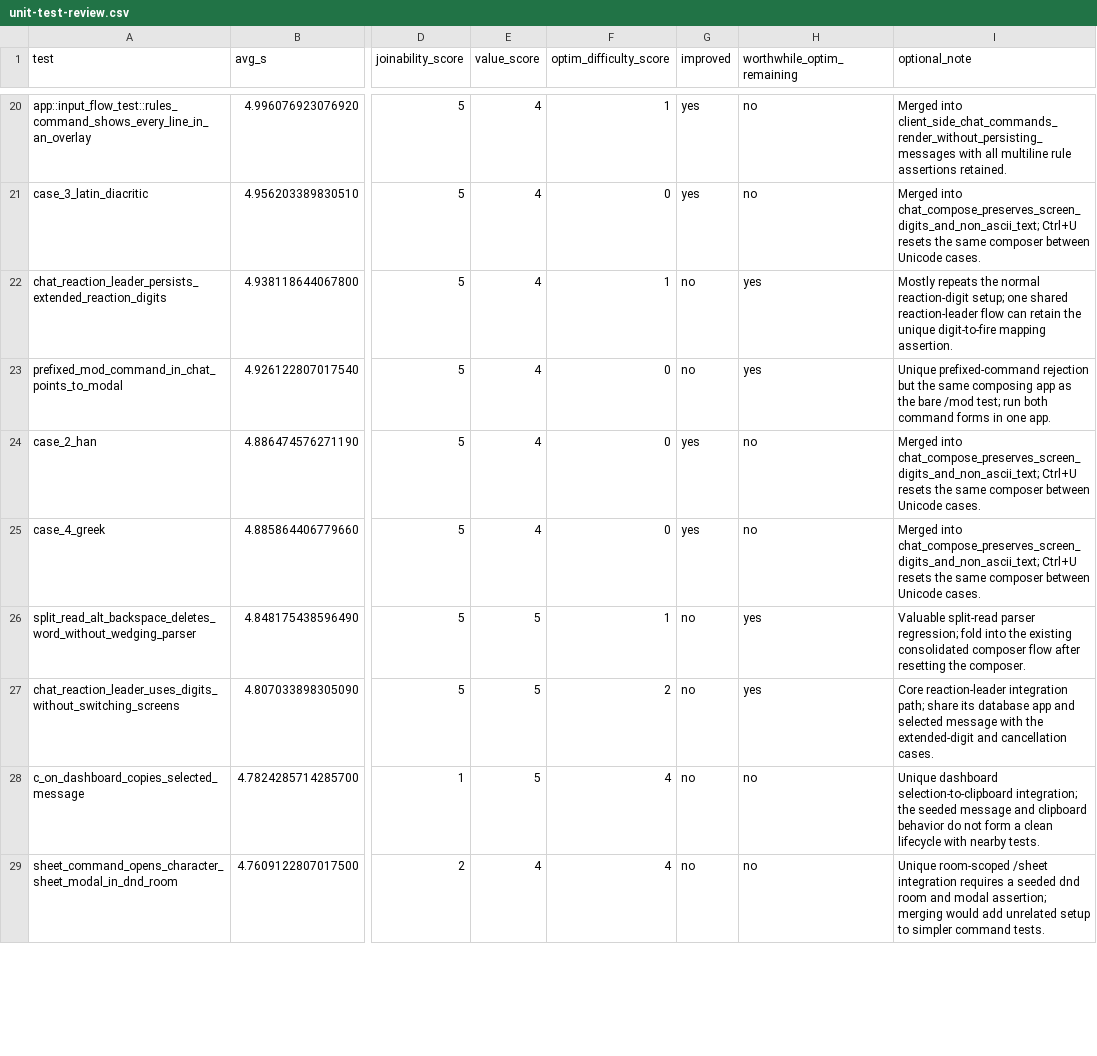
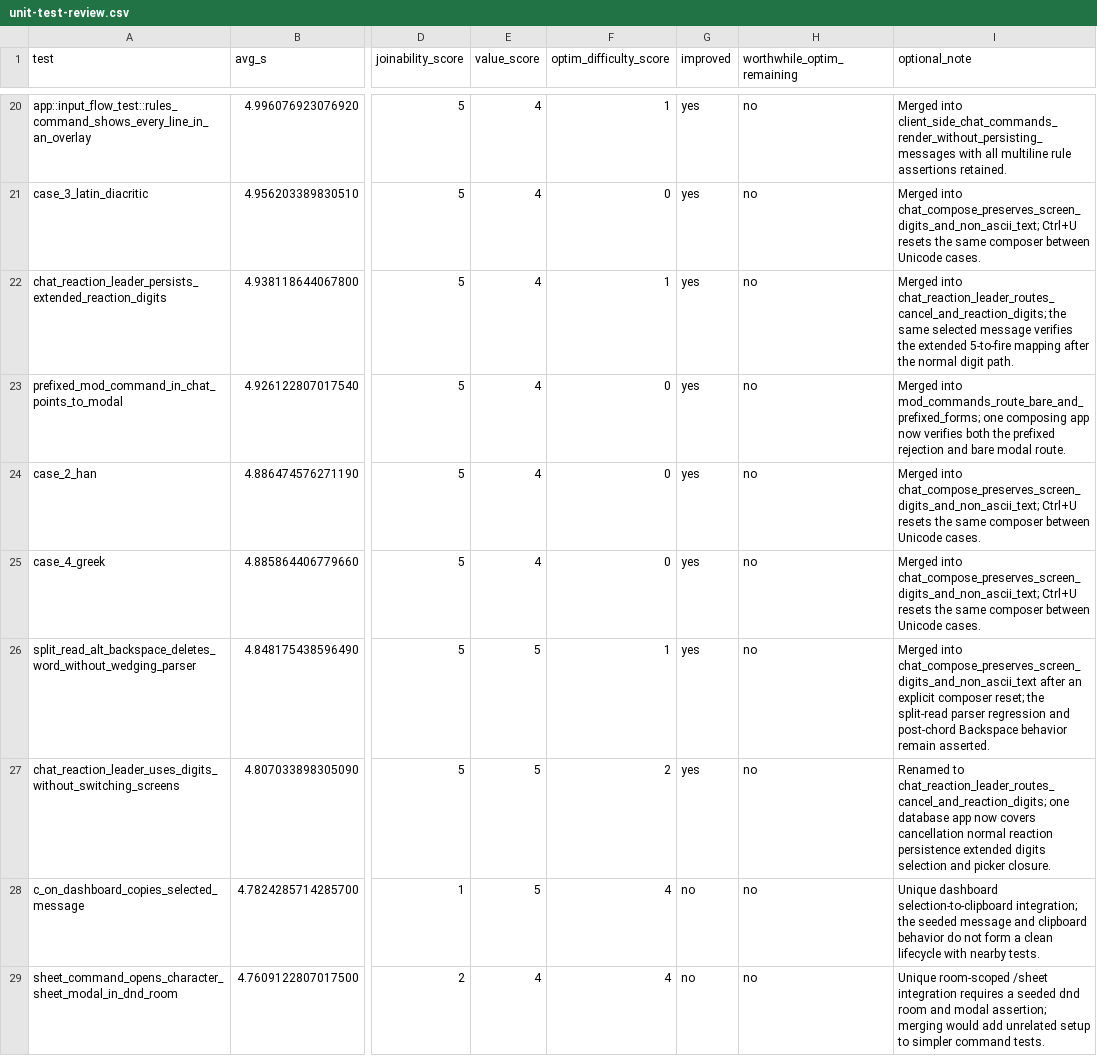
Before and after one commit to mpiorowski/late-sh, a CSV file: devdocs/unit-test-review.csv, drawn as a sheet; only a part is shown, gaps mark what is left out; the diff covers the shown part only; the diff names each change by its address in the sheet, - before the commit and + after, or states it on an @@ line.

Commit message:
Consolidate slow integration test lifecycles
- Reuse database, app, and IRC fixtures across related assertions
- Mark reviewed test optimizations complete in the tracker

```diff
--- a/devdocs/unit-test-review.csv
+++ b/devdocs/unit-test-review.csv
-G22:G23 (improved): no
+G22:G23 (improved): yes
-H22:H23 (worthwhile_optim_remaining): yes
+H22:H23 (worthwhile_optim_remaining): no
-I22 (optional_note): Mostly repeats the normal reaction-digit setup; one shared reaction-leader flow can retain the unique digit-to-fire mapping assertion.
+I22 (optional_note): Merged into chat_reaction_leader_routes_cancel_and_reaction_digits; the same selected message verifies the extended 5-to-fire mapping after the normal digit path.
-I23 (optional_note): Unique prefixed-command rejection but the same composing app as the bare /mod test; run both command forms in one app.
+I23 (optional_note): Merged into mod_commands_route_bare_and_prefixed_forms; one composing app now verifies both the prefixed rejection and bare modal route.
-G26:G27 (improved): no
+G26:G27 (improved): yes
-H26:H27 (worthwhile_optim_remaining): yes
+H26:H27 (worthwhile_optim_remaining): no
-I26 (optional_note): Valuable split-read parser regression; fold into the existing consolidated composer flow after resetting the composer.
+I26 (optional_note): Merged into chat_compose_preserves_screen_digits_and_non_ascii_text after an explicit composer reset; the split-read parser regression and post-chord Backspace behavior remain asserted.
-I27 (optional_note): Core reaction-leader integration path; share its database app and selected message with the extended-digit and cancellation cases.
+I27 (optional_note): Renamed to chat_reaction_leader_routes_cancel_and_reaction_digits; one database app now covers cancellation normal reaction persistence extended digits selection and picker closure.
```
Also changed, not shown: 96 edited cells elsewhere in this file, 5 other files.
